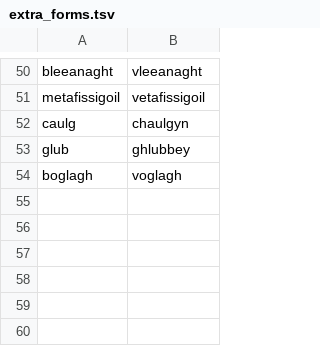
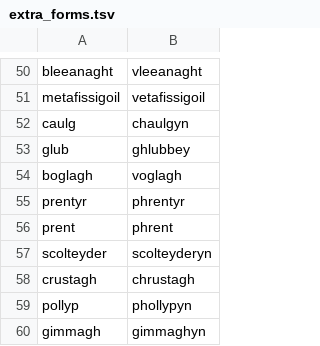
Before and after one commit to zavanton123/tayra-languages, a TSV file: tools/courses/gv/extra_forms.tsv, drawn as a sheet; only a part is shown, gaps mark what is left out.

Commit message:
Add Manx forms for 4000

```diff
--- a/tools/courses/gv/extra_forms.tsv
+++ b/tools/courses/gv/extra_forms.tsv
@@ -54 +54,7 @@ glub	ghlubbey
 boglagh	voglagh
+prentyr	phrentyr
+prent	phrent
+scolteyder	scolteyderyn
+crustagh	chrustagh
+pollyp	phollypyn
+gimmagh	gimmaghyn
```
